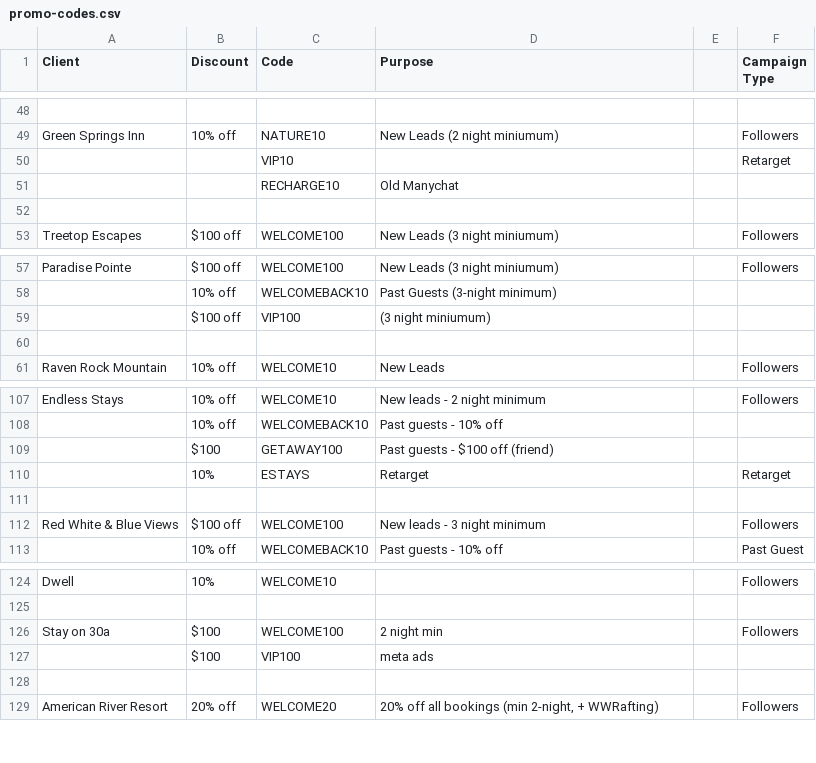
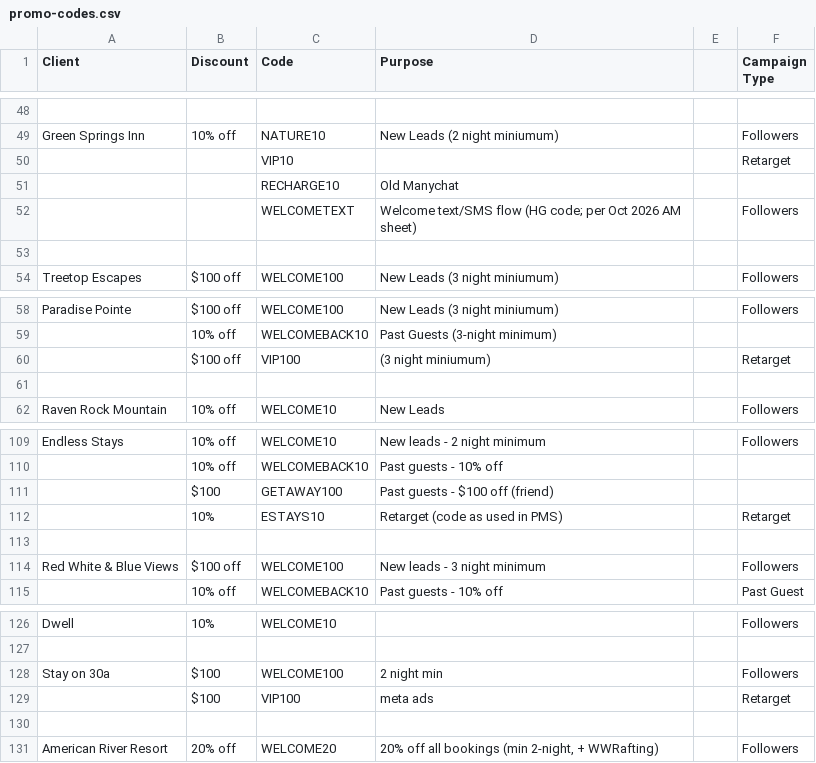
Before and after one commit to hiddengem-webteam/ads-roi-dashboard, a CSV file: data/promo-codes.csv, drawn as a sheet; only a part is shown, gaps mark what is left out; the diff covers the shown part only.

```diff
--- a/data/promo-codes.csv
+++ b/data/promo-codes.csv
@@ -51,2 +51,3 @@ Green Springs Inn,10% off,NATURE10,New Leads (2 night miniumum),,Followers
 ,,RECHARGE10,Old Manychat,,
+,,WELCOMETEXT,Welcome text/SMS flow (HG code; per Oct 2026 AM sheet),,Followers
 ,,,,,
@@ -58,3 +59,3 @@ Paradise Pointe,$100 off,WELCOME100,New Leads (3 night miniumum),,Followers
 ,10% off,WELCOMEBACK10,Past Guests (3-night minimum),,
-,$100 off,VIP100,(3 night miniumum),,
+,$100 off,VIP100,(3 night miniumum),,Retarget
 ,,,,,
@@ -109,3 +111,3 @@ Endless Stays,10% off,WELCOME10,New leads - 2 night minimum,,Followers
 ,$100,GETAWAY100,Past guests - $100 off (friend),,
-,10%,ESTAYS,Retarget,,Retarget
+,10%,ESTAYS10,Retarget (code as used in PMS),,Retarget
 ,,,,,
@@ -126,3 +128,3 @@ Dwell,10%,WELCOME10,,,Followers
 Stay on 30a,$100,WELCOME100,2 night min,,Followers
-,$100,VIP100,meta ads,,
+,$100,VIP100,meta ads,,Retarget
 ,,,,,
```
Also changed, not shown: 12 added rows and 2 edited cells elsewhere in this file, 17 other files.
